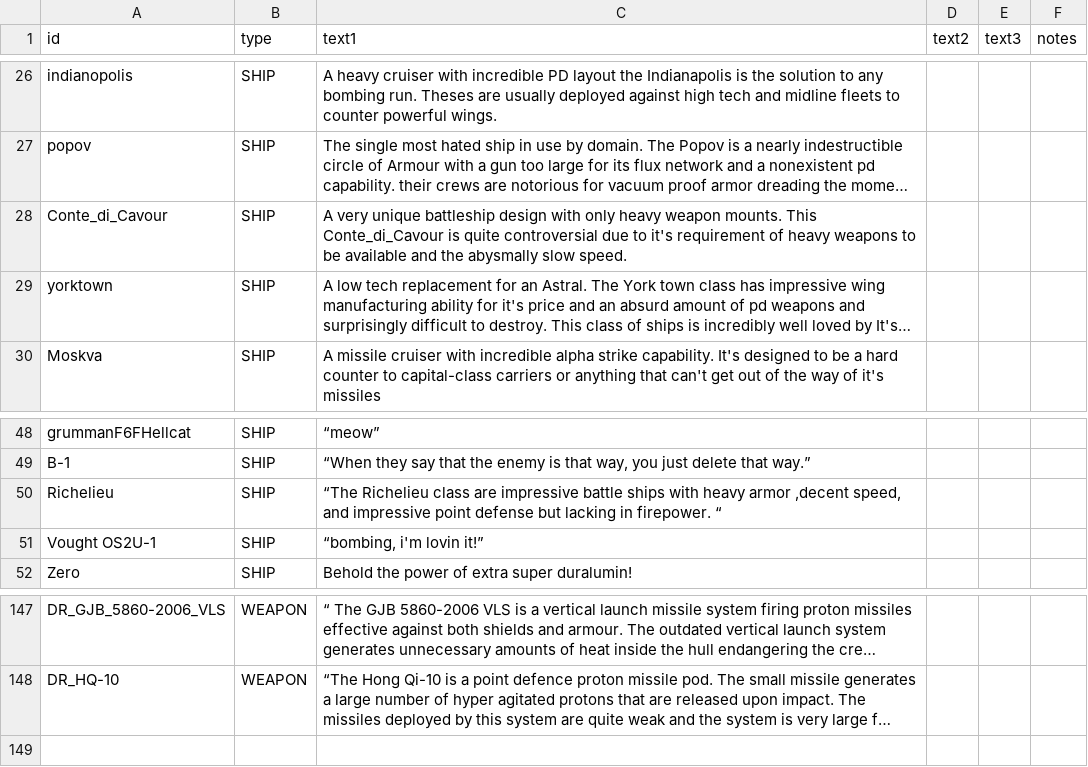
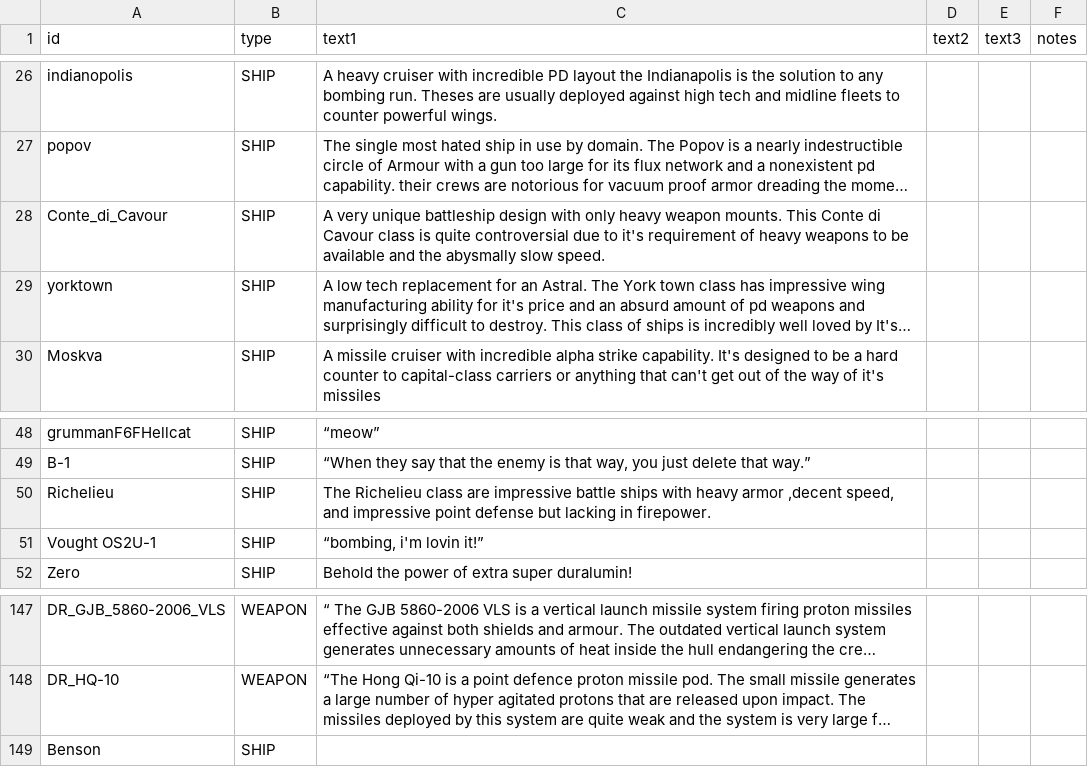
Before and after one commit to bryceOctovioOstrem/domainReformed, a CSV file: data/strings/descriptions.csv, drawn as a sheet; only a part is shown, gaps mark what is left out; long unchanged cells end in …; the diff names each change by its address in the sheet, - before the commit and + after, or states it on an @@ line.

```diff
--- a/data/strings/descriptions.csv
+++ b/data/strings/descriptions.csv
-C28 (text1): …mounts. This Conte_di_Cavour is quite…
+C28 (text1): …mounts. This Conte di Cavour class is quite…
-C50 (text1): “The Richelieu class are impressive battle ships with heavy armor ,decent speed, and impressive point defense but lacking in firepower. “
+C50 (text1): The Richelieu class are impressive battle ships with heavy armor ,decent speed, and impressive point defense but lacking in firepower.
+row 149: Benson | SHIP
```
Also changed, not shown: data/weapons/weapon_data.csv.
